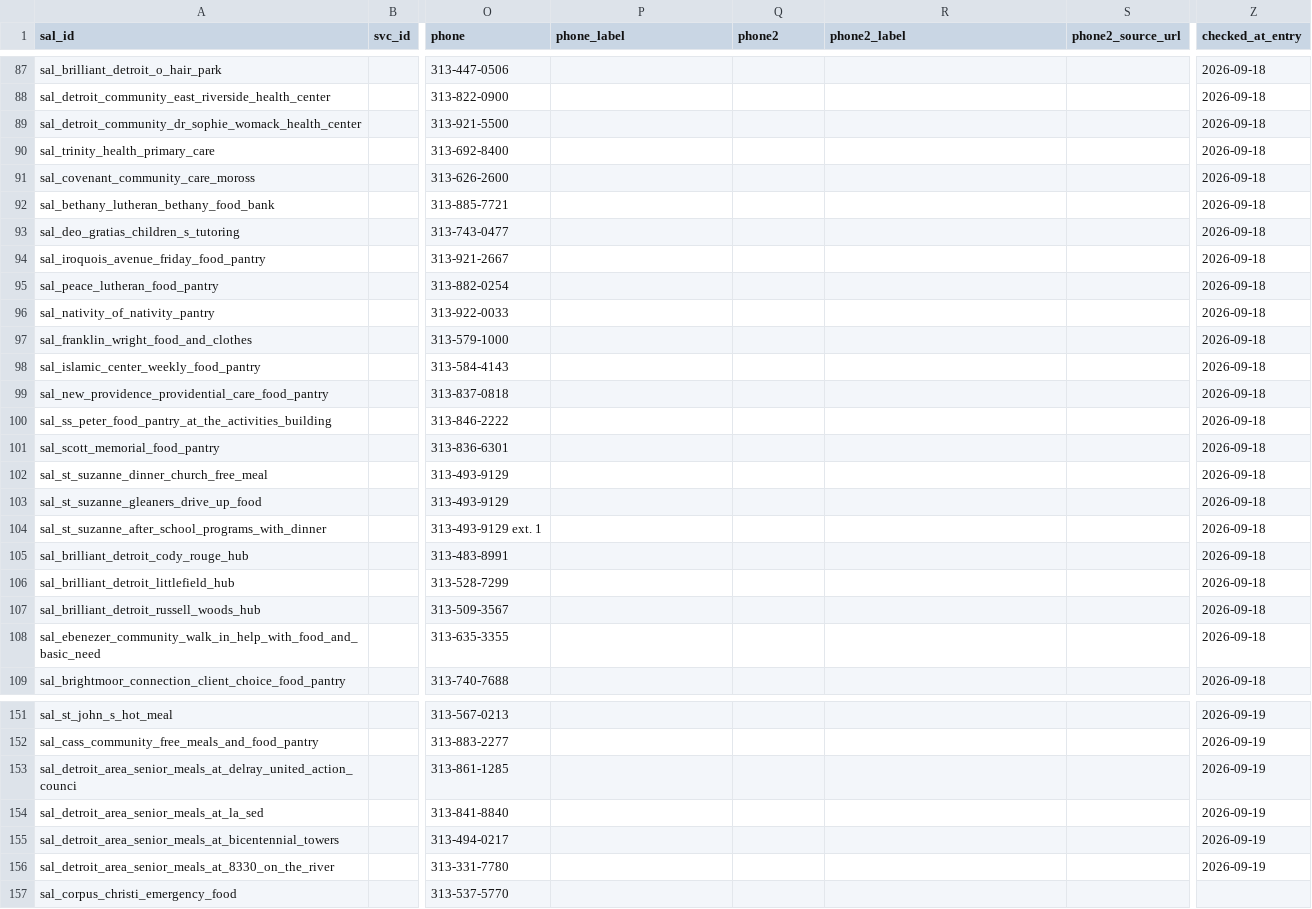
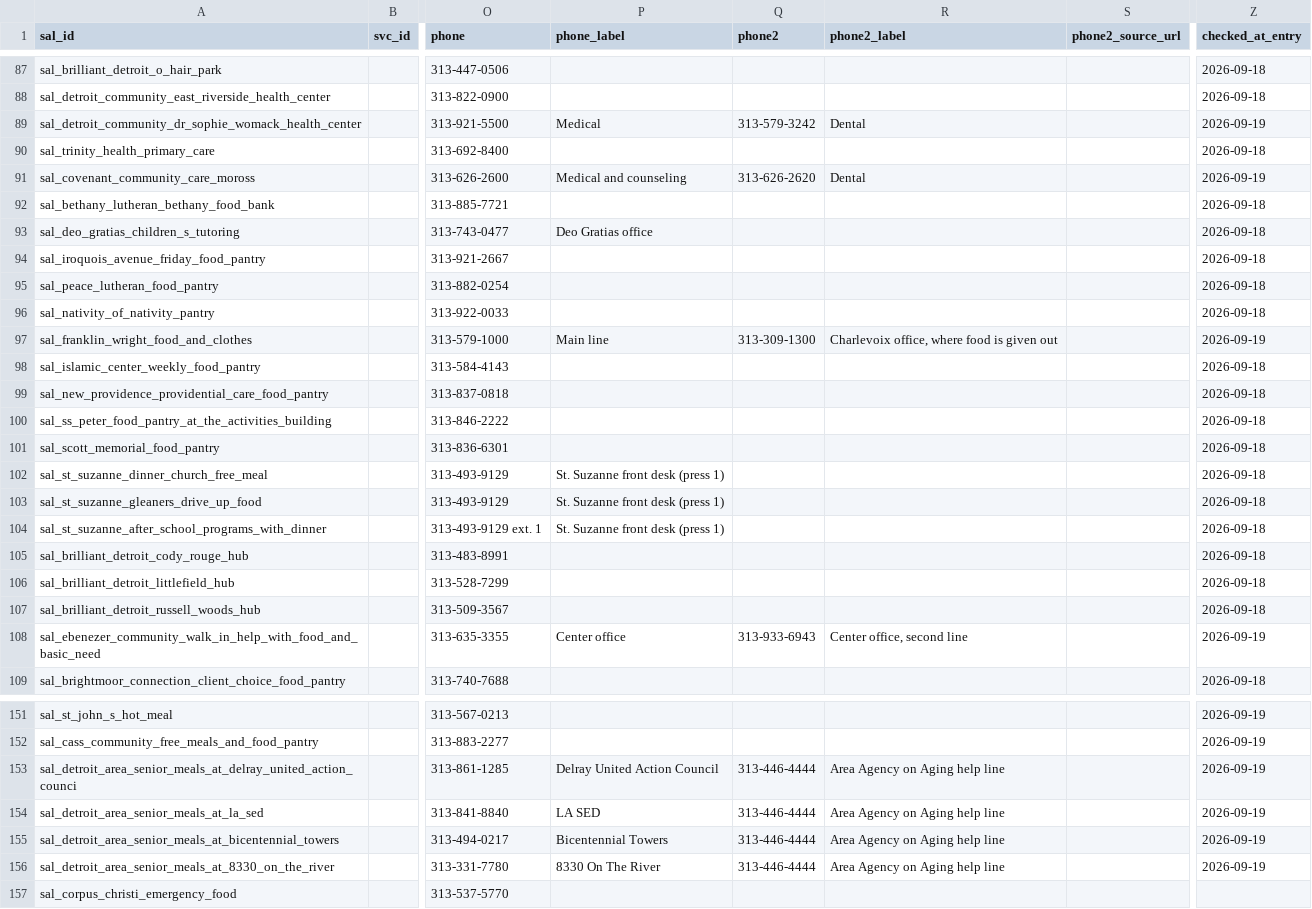
Before and after one commit to kp2485/313-help, a CSV file: data/seed/resources.csv, drawn as a sheet; only a part is shown, gaps mark what is left out; the diff covers the shown part only; the diff names each change by its address in the sheet, - before the commit and + after, or states it on an @@ line.

```diff
--- a/data/seed/resources.csv
+++ b/data/seed/resources.csv
-P89 (phone_label): (empty)
+P89 (phone_label): Medical
-Q89 (phone2): (empty)
+Q89 (phone2): 313-579-3242
-R89 (phone2_label): (empty)
+R89 (phone2_label): Dental
-Z89 (checked_at_entry): 2026-09-18
+Z89 (checked_at_entry): 2026-09-19
-P91 (phone_label): (empty)
+P91 (phone_label): Medical and counseling
-Q91 (phone2): (empty)
+Q91 (phone2): 313-626-2620
-R91 (phone2_label): (empty)
+R91 (phone2_label): Dental
-Z91 (checked_at_entry): 2026-09-18
+Z91 (checked_at_entry): 2026-09-19
-P93 (phone_label): (empty)
+P93 (phone_label): Deo Gratias office
-P97 (phone_label): (empty)
+P97 (phone_label): Main line
-Q97 (phone2): (empty)
+Q97 (phone2): 313-309-1300
-R97 (phone2_label): (empty)
+R97 (phone2_label): Charlevoix office, where food is given out
-Z97 (checked_at_entry): 2026-09-18
+Z97 (checked_at_entry): 2026-09-19
-P102:P104 (phone_label): (empty)
+P102:P104 (phone_label): St. Suzanne front desk (press 1)
-P108 (phone_label): (empty)
+P108 (phone_label): Center office
-Q108 (phone2): (empty)
+Q108 (phone2): 313-933-6943
-R108 (phone2_label): (empty)
+R108 (phone2_label): Center office, second line
-Z108 (checked_at_entry): 2026-09-18
+Z108 (checked_at_entry): 2026-09-19
-P153 (phone_label): (empty)
+P153 (phone_label): Delray United Action Council
-Q153:Q156 (phone2): (empty)
+Q153:Q156 (phone2): 313-446-4444
-R153:R156 (phone2_label): (empty)
+R153:R156 (phone2_label): Area Agency on Aging help line
-P154 (phone_label): (empty)
+P154 (phone_label): LA SED
-P155 (phone_label): (empty)
+P155 (phone_label): Bicentennial Towers
-P156 (phone_label): (empty)
+P156 (phone_label): 8330 On The River
```
Also changed, not shown: 56 edited cells elsewhere in this file, 2 other files.
